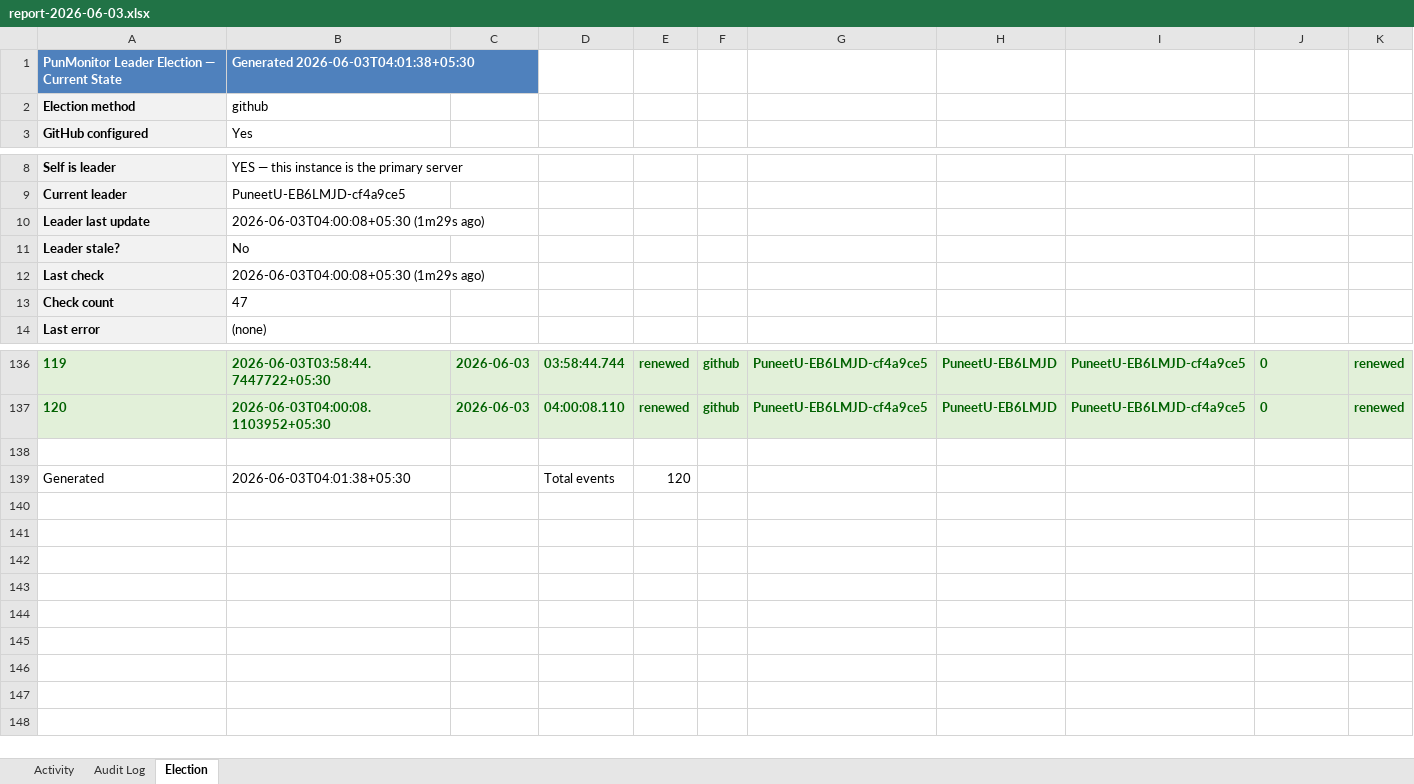
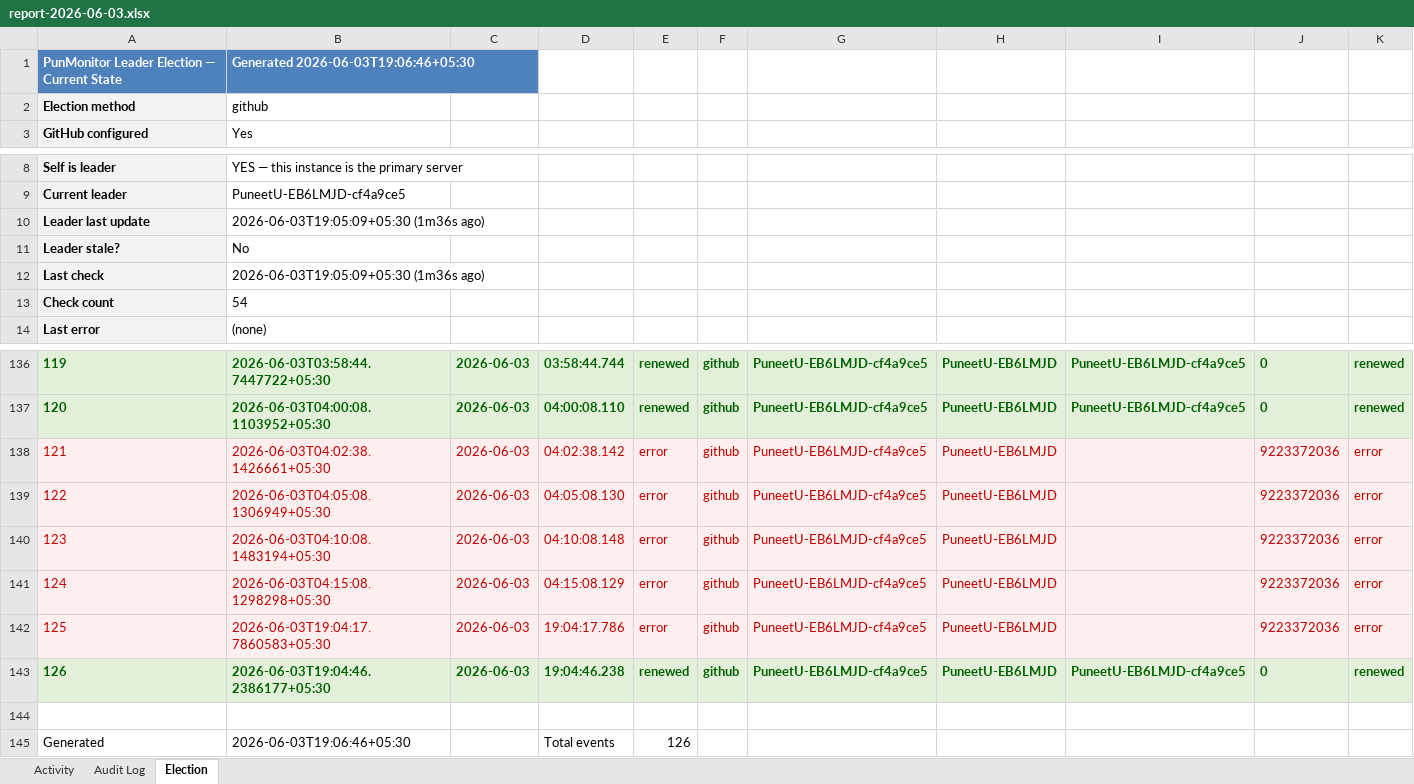
Before and after one commit to puniteswra-spec/PU, an Excel workbook: report-2026-06-03.xlsx, sheet Election, drawn as a sheet; only a part is shown, gaps mark what is left out; values as stored, in another font and other column widths than the file's, no borders; addresses are those after the commit; rows hold the shown columns only; the diff names each change by its address in the sheet, - before the commit and + after, or states it on an @@ line.

Commit message:
daily report 2026-06-03: 126 election events, 45 audit entries

```diff
--- a/report-2026-06-03.xlsx (sheet Election)
+++ b/report-2026-06-03.xlsx (sheet Election)
-B1: Generated 2026-06-03T04:01:38+05:30
+B1: Generated 2026-06-03T19:06:46+05:30
-B10: 2026-06-03T04:00:08+05:30 (1m29s ago)
+B10: 2026-06-03T19:05:09+05:30 (1m36s ago)
-B12: 2026-06-03T04:00:08+05:30 (1m29s ago)
+B12: 2026-06-03T19:05:09+05:30 (1m36s ago)
-B13: 47
+B13: 54
+row 138: 121 | 2026-06-03T04:02:38.1426661+05:30 | 2026-06-03 | 04:02:38.142 | error | github | PuneetU-EB6LMJD-cf4a9ce5 | PuneetU-EB6LMJD |  | 9223372036 | error
+row 139: 122 | 2026-06-03T04:05:08.1306949+05:30 | 2026-06-03 | 04:05:08.130 | error | github | PuneetU-EB6LMJD-cf4a9ce5 | PuneetU-EB6LMJD |  | 9223372036 | error
+row 140: 123 | 2026-06-03T04:10:08.1483194+05:30 | 2026-06-03 | 04:10:08.148 | error | github | PuneetU-EB6LMJD-cf4a9ce5 | PuneetU-EB6LMJD |  | 9223372036 | error
+row 141: 124 | 2026-06-03T04:15:08.1298298+05:30 | 2026-06-03 | 04:15:08.129 | error | github | PuneetU-EB6LMJD-cf4a9ce5 | PuneetU-EB6LMJD |  | 9223372036 | error
+row 142: 125 | 2026-06-03T19:04:17.7860583+05:30 | 2026-06-03 | 19:04:17.786 | error | github | PuneetU-EB6LMJD-cf4a9ce5 | PuneetU-EB6LMJD |  | 9223372036 | error
+row 143: 126 | 2026-06-03T19:04:46.2386177+05:30 | 2026-06-03 | 19:04:46.238 | renewed | github | PuneetU-EB6LMJD-cf4a9ce5 | PuneetU-EB6LMJD | PuneetU-EB6LMJD-cf4a9ce5 | 0 | renewed
-B145: 2026-06-03T04:01:38+05:30
+B145: 2026-06-03T19:06:46+05:30
-E145: 120
+E145: 126
```
Also changed, not shown: sheet Activity.
